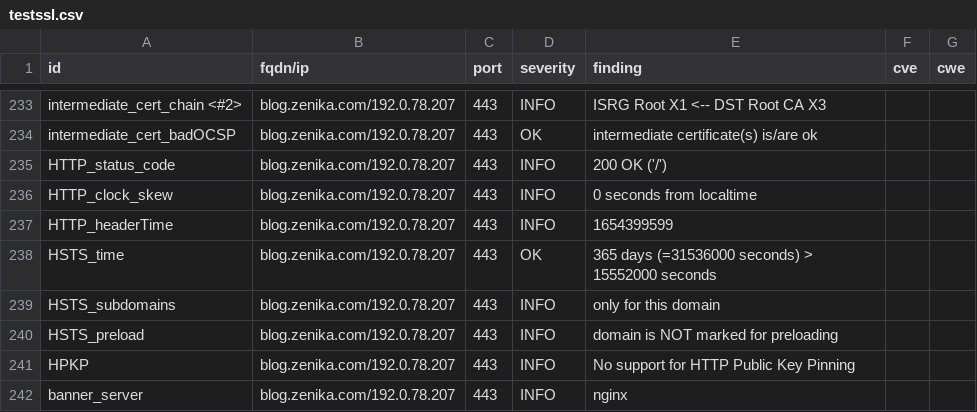
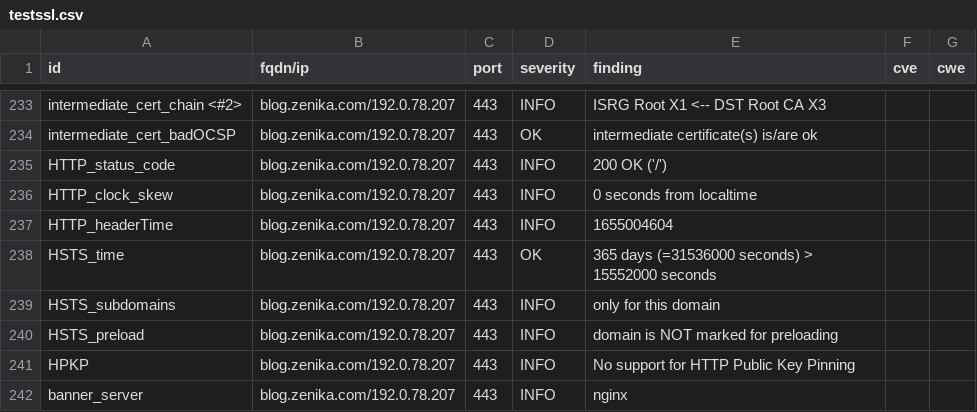
Before and after one commit to arthurzenika/dashlord-zenika, a CSV file: results/aHR0cHM6Ly9ibG9nLnplbmlrYS5jb20=/testssl.csv, drawn as a sheet; only a part is shown, gaps mark what is left out; the diff covers the shown part only.

```diff
--- a/results/aHR0cHM6Ly9ibG9nLnplbmlrYS5jb20=/testssl.csv
+++ b/results/aHR0cHM6Ly9ibG9nLnplbmlrYS5jb20=/testssl.csv
@@ -236,3 +236,3 @@
 "HTTP_clock_skew","blog.zenika.com/192.0.78.207","443","INFO","0 seconds from localtime","",""
-"HTTP_headerTime","blog.zenika.com/192.0.78.207","443","INFO","1654399599","",""
+"HTTP_headerTime","blog.zenika.com/192.0.78.207","443","INFO","1655004604","",""
 "HSTS_time","blog.zenika.com/192.0.78.207","443","OK","365 days (=31536000 seconds) > 15552000 seconds","",""
```
Also changed, not shown: 5 edited cells elsewhere in this file, 16 other files.
